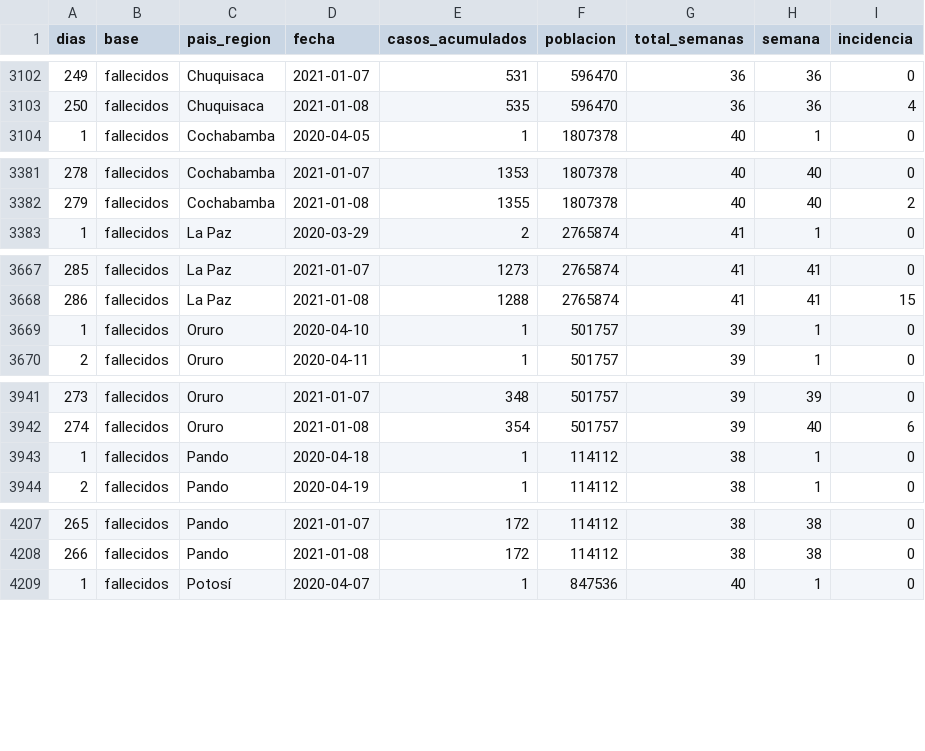
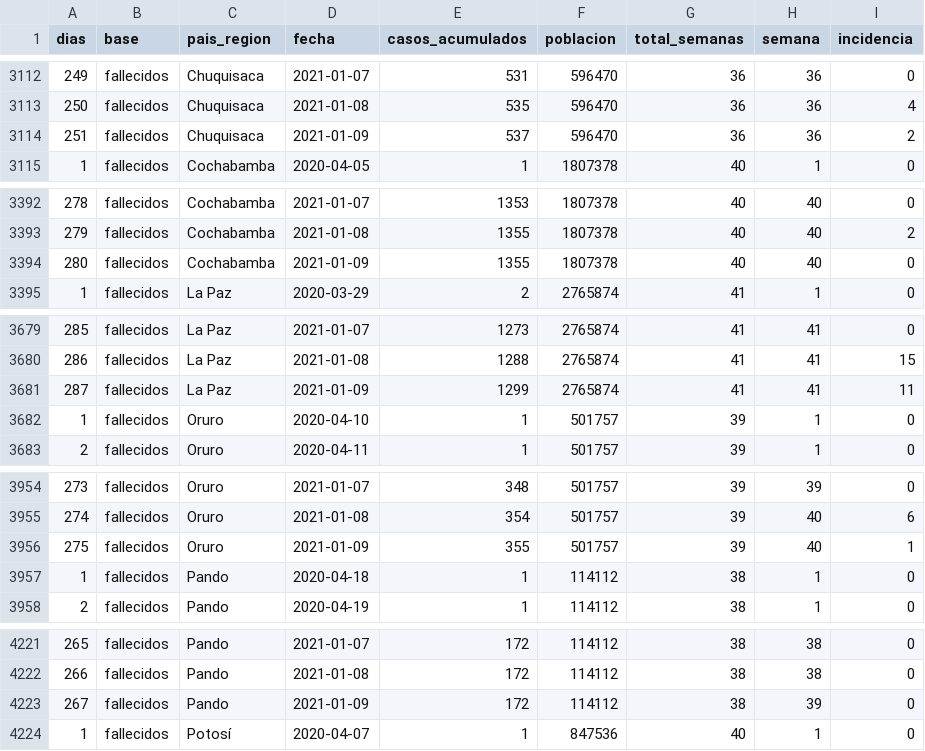
Before and after one commit to rafalopezv/Transmission-rate-RT-of-Covid-19, a CSV file: bases/departamentos_bolivia.csv, drawn as a sheet; only a part is shown, gaps mark what is left out; the diff covers the shown part only.

```diff
--- a/bases/departamentos_bolivia.csv
+++ b/bases/departamentos_bolivia.csv
@@ -3103,2 +3113,3 @@ dias,base,pais_region,fecha,casos_acumulados,poblacion,total_semanas,semana,inci
 250,fallecidos,Chuquisaca,2021-01-08,535,596470,36,36,4
+251,fallecidos,Chuquisaca,2021-01-09,537,596470,36,36,2
 1,fallecidos,Cochabamba,2020-04-05,1,1807378,40,1,0
@@ -3382,2 +3393,3 @@ dias,base,pais_region,fecha,casos_acumulados,poblacion,total_semanas,semana,inci
 279,fallecidos,Cochabamba,2021-01-08,1355,1807378,40,40,2
+280,fallecidos,Cochabamba,2021-01-09,1355,1807378,40,40,0
 1,fallecidos,La Paz,2020-03-29,2,2765874,41,1,0
@@ -3668,2 +3680,3 @@ dias,base,pais_region,fecha,casos_acumulados,poblacion,total_semanas,semana,inci
 286,fallecidos,La Paz,2021-01-08,1288,2765874,41,41,15
+287,fallecidos,La Paz,2021-01-09,1299,2765874,41,41,11
 1,fallecidos,Oruro,2020-04-10,1,501757,39,1,0
@@ -3942,2 +3955,3 @@ dias,base,pais_region,fecha,casos_acumulados,poblacion,total_semanas,semana,inci
 274,fallecidos,Oruro,2021-01-08,354,501757,39,40,6
+275,fallecidos,Oruro,2021-01-09,355,501757,39,40,1
 1,fallecidos,Pando,2020-04-18,1,114112,38,1,0
@@ -4208,2 +4222,3 @@ dias,base,pais_region,fecha,casos_acumulados,poblacion,total_semanas,semana,inci
 266,fallecidos,Pando,2021-01-08,172,114112,38,38,0
+267,fallecidos,Pando,2021-01-09,172,114112,38,39,0
 1,fallecidos,Potosí,2020-04-07,1,847536,40,1,0
```
Also changed, not shown: 13 added rows elsewhere in this file, 2 other files.
